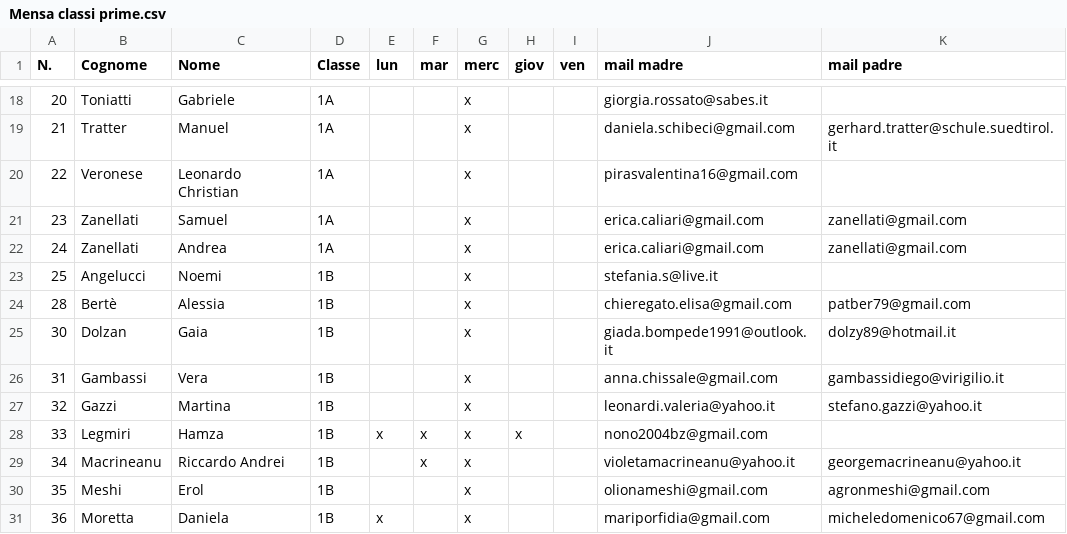
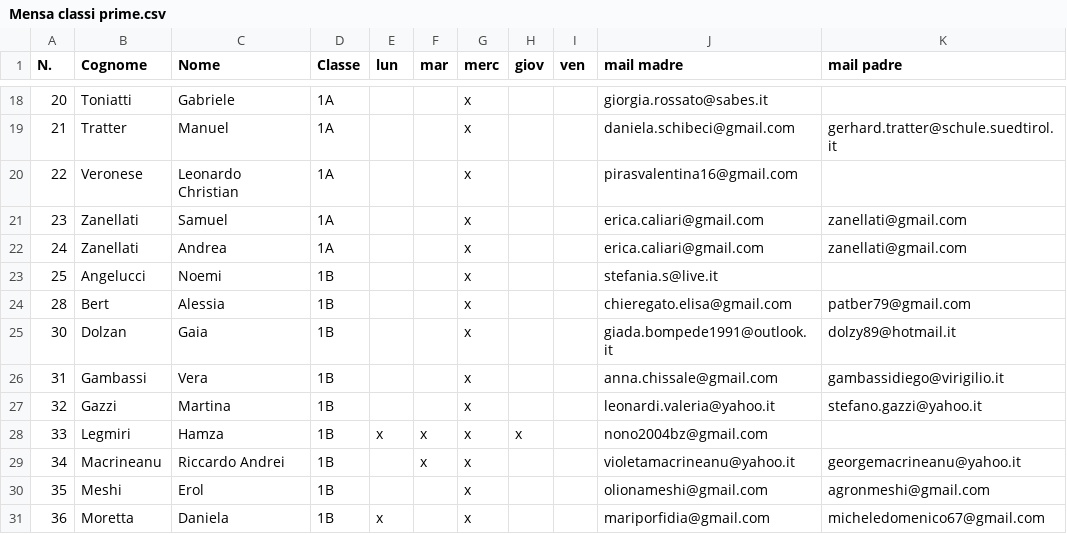
Before and after one commit to MassimiIiano/matura-projekt, a CSV file: data/Mensa classi prime.csv, drawn as a sheet; only a part is shown, gaps mark what is left out; the diff names each change by its address in the sheet, - before the commit and + after, or states it on an @@ line.

```diff
--- a/data/Mensa classi prime.csv
+++ b/data/Mensa classi prime.csv
-B24 (Cognome): Bertè
+B24 (Cognome): Bert
```
Also changed, not shown: 4 other files.
